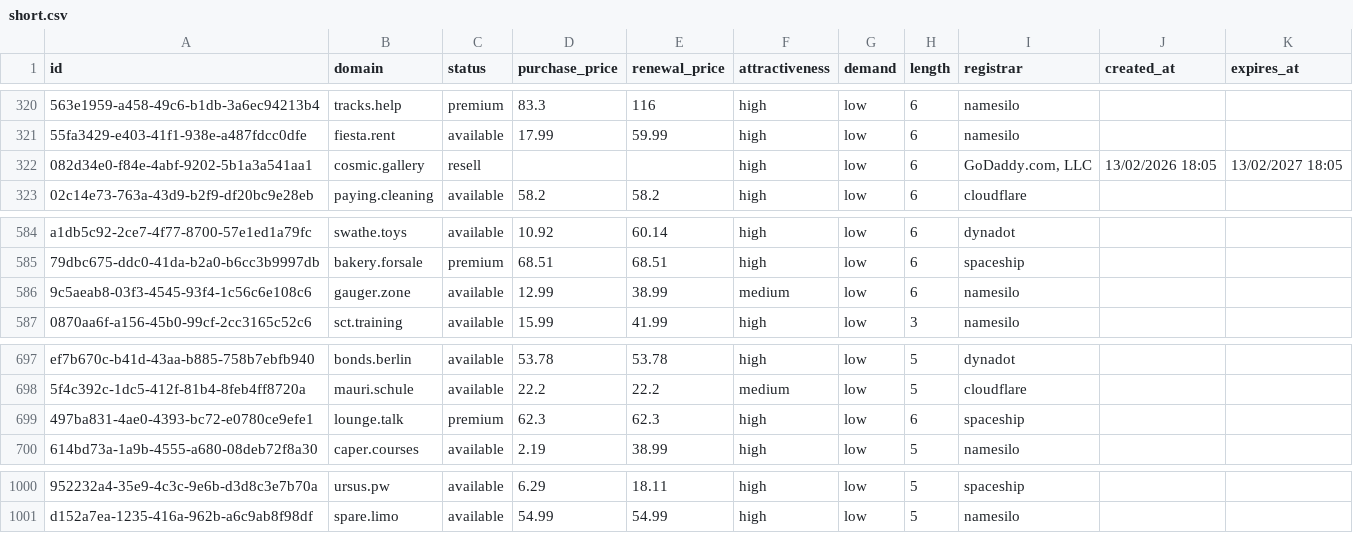
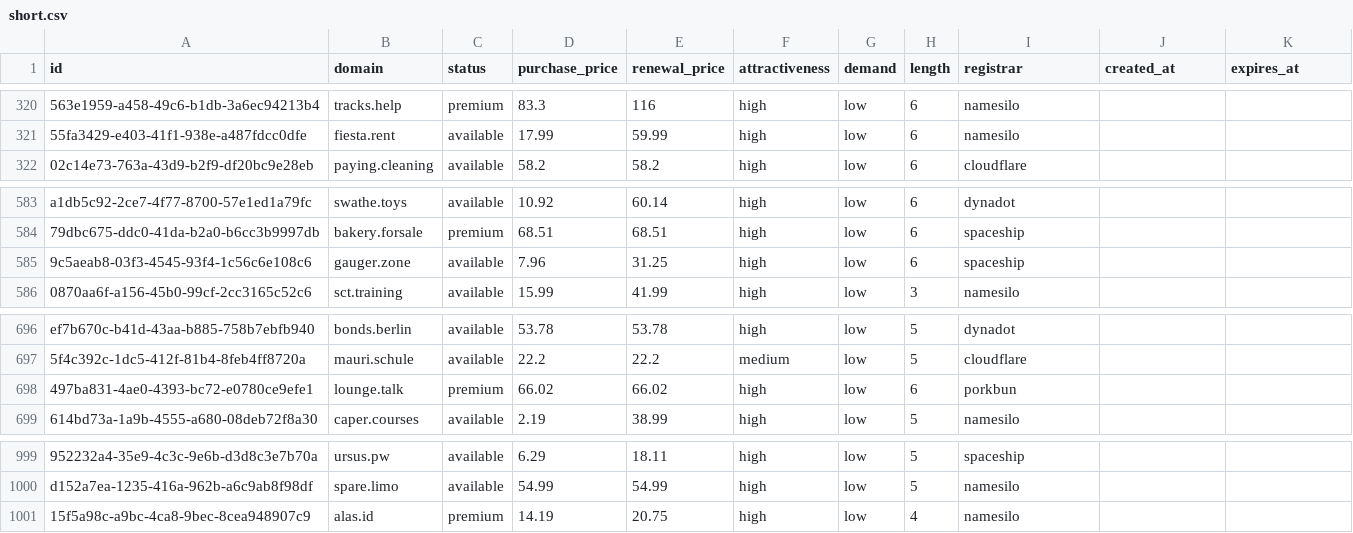
Before and after one commit to UniqueDomains/short-oneword-domains, a CSV file: short.csv, drawn as a sheet; only a part is shown, gaps mark what is left out; removed rows and columns are numbered as before the commit, all else as after; the diff names each change by its address in the sheet, - before the commit and + after, or states it on an @@ line.

Commit message:
Domains update

```diff
--- a/short.csv
+++ b/short.csv
-row 322: 082d34e0-f84e-4abf-9202-5b1a3a541aa1 | cosmic.gallery | resell |  |  | high | low | 6 | GoDaddy.com, LLC | 13/02/2026 18:05 | 13/02/2027 18:05
-D585 (purchase_price): 12.99
+D585 (purchase_price): 7.96
-E585 (renewal_price): 38.99
+E585 (renewal_price): 31.25
-F585 (attractiveness): medium
+F585 (attractiveness): high
-I585 (registrar): namesilo
+I585 (registrar): spaceship
-D698 (purchase_price): 62.3
+D698 (purchase_price): 66.02
-E698 (renewal_price): 62.3
+E698 (renewal_price): 66.02
-I698 (registrar): spaceship
+I698 (registrar): porkbun
+row 1001: 15f5a98c-a9bc-4ca8-9bec-8cea948907c9 | alas.id | premium | 14.19 | 20.75 | high | low | 4 | namesilo
```
Also changed, not shown: 5 other files.
